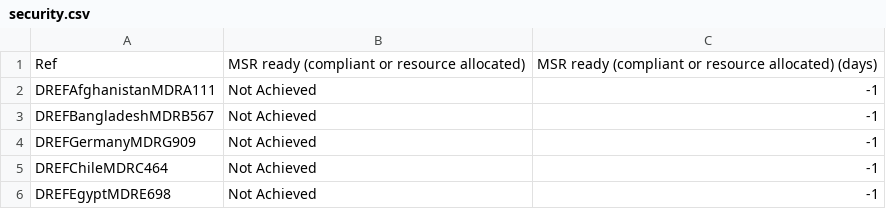
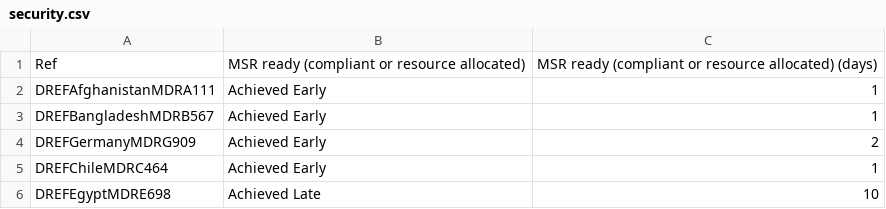
Before and after one commit to TKartist/Dashlivery, a CSV file: organized_dref/security.csv, drawn as a sheet.

Commit message:
fixing bug in pcce data, and security

```diff
--- a/organized_dref/security.csv
+++ b/organized_dref/security.csv
@@ -1,6 +1,6 @@
 Ref,MSR ready (compliant or resource allocated),MSR ready (compliant or resource allocated) (days)
-DREFAfghanistanMDRA111,Not Achieved,-1
-DREFBangladeshMDRB567,Not Achieved,-1
-DREFGermanyMDRG909,Not Achieved,-1
-DREFChileMDRC464,Not Achieved,-1
-DREFEgyptMDRE698,Not Achieved,-1
+DREFAfghanistanMDRA111,Achieved Early,1
+DREFBangladeshMDRB567,Achieved Early,1
+DREFGermanyMDRG909,Achieved Early,2
+DREFChileMDRC464,Achieved Early,1
+DREFEgyptMDRE698,Achieved Late,10
```
Also changed, not shown: organized_ea/security.csv, 10 other files.
